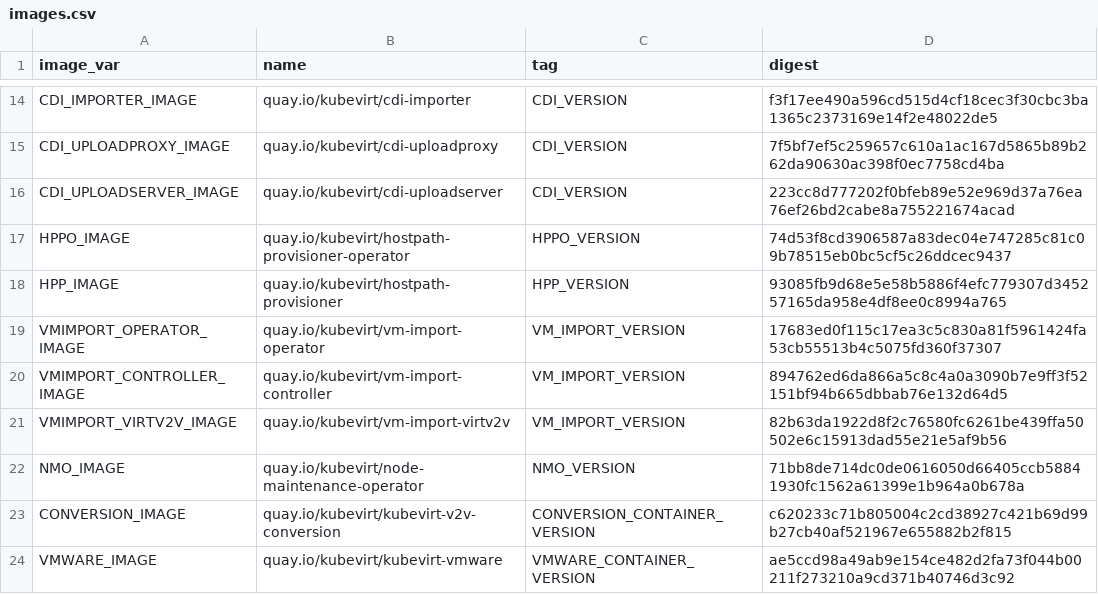
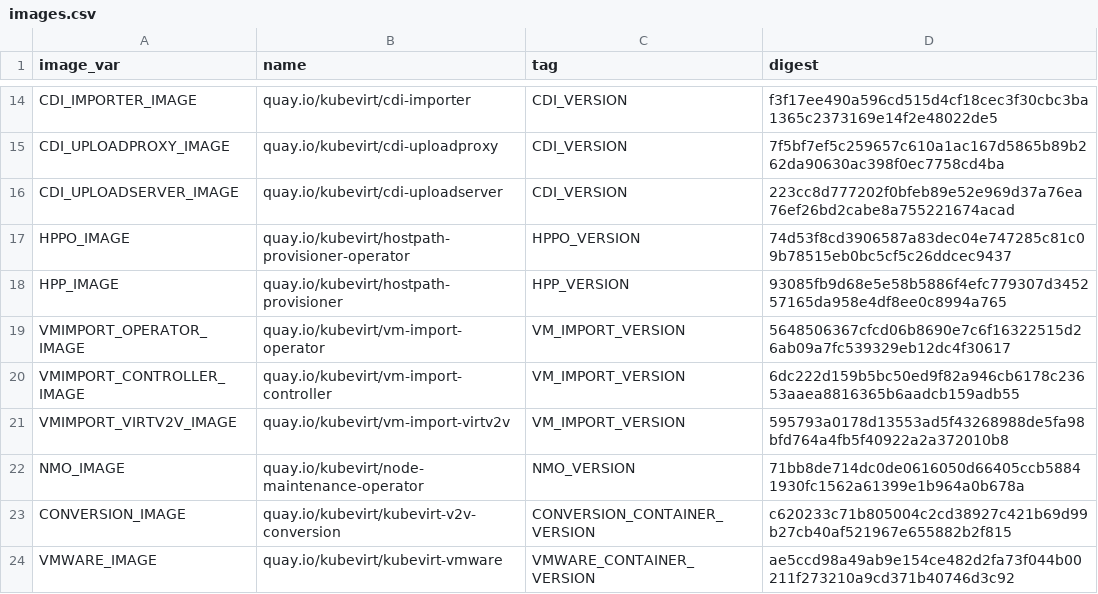
Before and after one commit to orenc1/hyperconverged-cluster-operator, a CSV file: deploy/images.csv, drawn as a sheet; only a part is shown, gaps mark what is left out.

```diff
--- a/deploy/images.csv
+++ b/deploy/images.csv
@@ -18,5 +18,5 @@ HPPO_IMAGE,quay.io/kubevirt/hostpath-provisioner-operator,HPPO_VERSION,74d53f8cd
 HPP_IMAGE,quay.io/kubevirt/hostpath-provisioner,HPP_VERSION,93085fb9d68e5e58b5886f4efc779307d345257165da958e4df8ee0c8994a765
-VMIMPORT_OPERATOR_IMAGE,quay.io/kubevirt/vm-import-operator,VM_IMPORT_VERSION,17683ed0f115c17ea3c5c830a81f5961424fa53cb55513b4c5075fd360f37307
-VMIMPORT_CONTROLLER_IMAGE,quay.io/kubevirt/vm-import-controller,VM_IMPORT_VERSION,894762ed6da866a5c8c4a0a3090b7e9ff3f52151bf94b665dbbab76e132d64d5
-VMIMPORT_VIRTV2V_IMAGE,quay.io/kubevirt/vm-import-virtv2v,VM_IMPORT_VERSION,82b63da1922d8f2c76580fc6261be439ffa50502e6c15913dad55e21e5af9b56
+VMIMPORT_OPERATOR_IMAGE,quay.io/kubevirt/vm-import-operator,VM_IMPORT_VERSION,5648506367cfcd06b8690e7c6f16322515d26ab09a7fc539329eb12dc4f30617
+VMIMPORT_CONTROLLER_IMAGE,quay.io/kubevirt/vm-import-controller,VM_IMPORT_VERSION,6dc222d159b5bc50ed9f82a946cb6178c23653aaea8816365b6aadcb159adb55
+VMIMPORT_VIRTV2V_IMAGE,quay.io/kubevirt/vm-import-virtv2v,VM_IMPORT_VERSION,595793a0178d13553ad5f43268988de5fa98bfd764a4fb5f40922a2a372010b8
 NMO_IMAGE,quay.io/kubevirt/node-maintenance-operator,NMO_VERSION,71bb8de714dc0de0616050d66405ccb58841930fc1562a61399e1b964a0b678a
```
Also changed, not shown: 9 other files.
